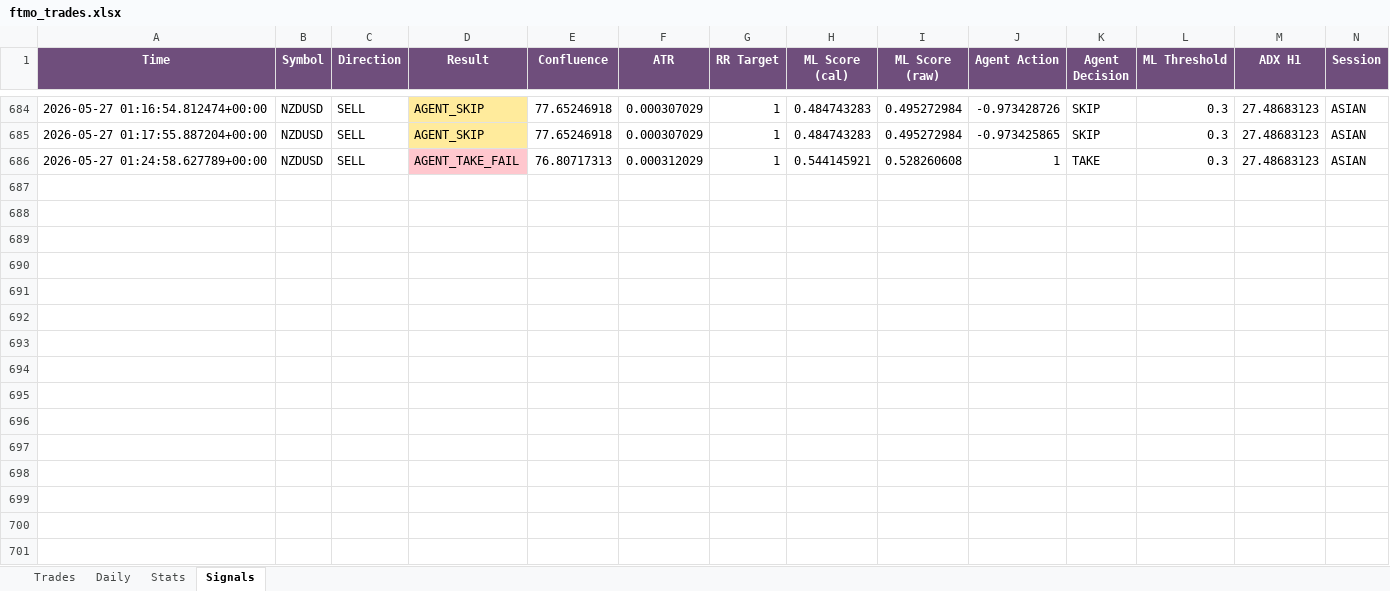
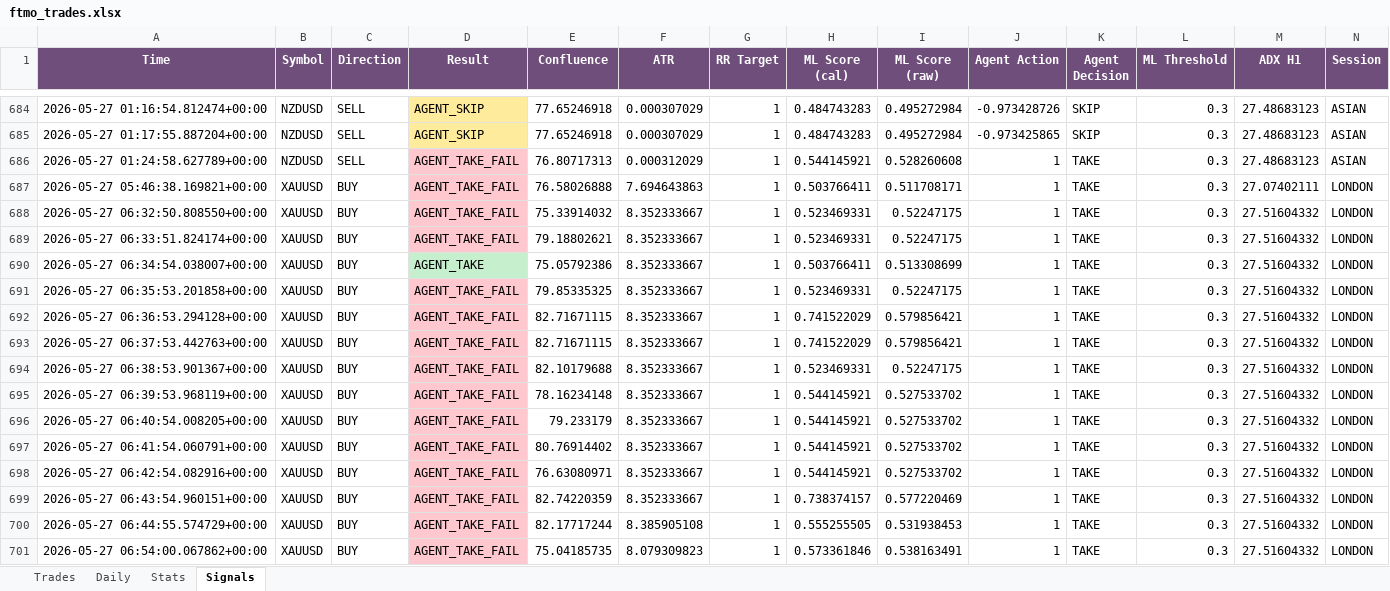
Before and after one commit to Kittipong6081/BOT-FTMO, an Excel workbook: ftmo_trading_bot/logs/ftmo_trades.xlsx, sheet Signals, drawn as a sheet; only a part is shown, gaps mark what is left out; values as stored, in another font and other column widths than the file's, no borders; rows hold the shown columns only; the diff names each change by its address in the sheet, - before the commit and + after, or states it on an @@ line.

Commit message:
no message

```diff
--- a/ftmo_trading_bot/logs/ftmo_trades.xlsx (sheet Signals)
+++ b/ftmo_trading_bot/logs/ftmo_trades.xlsx (sheet Signals)
+row 687: 2026-05-27 05:46:38.169821+00:00 | XAUUSD | BUY | AGENT_TAKE_FAIL | 76.58026888 | 7.694643863 | 1 | 0.503766411 | 0.511708171 | 1 | TAKE | 0.3 | 27.07402111 | LONDON
+row 688: 2026-05-27 06:32:50.808550+00:00 | XAUUSD | BUY | AGENT_TAKE_FAIL | 75.33914032 | 8.352333667 | 1 | 0.523469331 | 0.52247175 | 1 | TAKE | 0.3 | 27.51604332 | LONDON
+row 689: 2026-05-27 06:33:51.824174+00:00 | XAUUSD | BUY | AGENT_TAKE_FAIL | 79.18802621 | 8.352333667 | 1 | 0.523469331 | 0.52247175 | 1 | TAKE | 0.3 | 27.51604332 | LONDON
+row 690: 2026-05-27 06:34:54.038007+00:00 | XAUUSD | BUY | AGENT_TAKE | 75.05792386 | 8.352333667 | 1 | 0.503766411 | 0.513308699 | 1 | TAKE | 0.3 | 27.51604332 | LONDON
+row 691: 2026-05-27 06:35:53.201858+00:00 | XAUUSD | BUY | AGENT_TAKE_FAIL | 79.85335325 | 8.352333667 | 1 | 0.523469331 | 0.52247175 | 1 | TAKE | 0.3 | 27.51604332 | LONDON
+row 692: 2026-05-27 06:36:53.294128+00:00 | XAUUSD | BUY | AGENT_TAKE_FAIL | 82.71671115 | 8.352333667 | 1 | 0.741522029 | 0.579856421 | 1 | TAKE | 0.3 | 27.51604332 | LONDON
+row 693: 2026-05-27 06:37:53.442763+00:00 | XAUUSD | BUY | AGENT_TAKE_FAIL | 82.71671115 | 8.352333667 | 1 | 0.741522029 | 0.579856421 | 1 | TAKE | 0.3 | 27.51604332 | LONDON
+row 694: 2026-05-27 06:38:53.901367+00:00 | XAUUSD | BUY | AGENT_TAKE_FAIL | 82.10179688 | 8.352333667 | 1 | 0.523469331 | 0.52247175 | 1 | TAKE | 0.3 | 27.51604332 | LONDON
+row 695: 2026-05-27 06:39:53.968119+00:00 | XAUUSD | BUY | AGENT_TAKE_FAIL | 78.16234148 | 8.352333667 | 1 | 0.544145921 | 0.527533702 | 1 | TAKE | 0.3 | 27.51604332 | LONDON
+row 696: 2026-05-27 06:40:54.008205+00:00 | XAUUSD | BUY | AGENT_TAKE_FAIL | 79.233179 | 8.352333667 | 1 | 0.544145921 | 0.527533702 | 1 | TAKE | 0.3 | 27.51604332 | LONDON
+row 697: 2026-05-27 06:41:54.060791+00:00 | XAUUSD | BUY | AGENT_TAKE_FAIL | 80.76914402 | 8.352333667 | 1 | 0.544145921 | 0.527533702 | 1 | TAKE | 0.3 | 27.51604332 | LONDON
+row 698: 2026-05-27 06:42:54.082916+00:00 | XAUUSD | BUY | AGENT_TAKE_FAIL | 76.63080971 | 8.352333667 | 1 | 0.544145921 | 0.527533702 | 1 | TAKE | 0.3 | 27.51604332 | LONDON
+row 699: 2026-05-27 06:43:54.960151+00:00 | XAUUSD | BUY | AGENT_TAKE_FAIL | 82.74220359 | 8.352333667 | 1 | 0.738374157 | 0.577220469 | 1 | TAKE | 0.3 | 27.51604332 | LONDON
+row 700: 2026-05-27 06:44:55.574729+00:00 | XAUUSD | BUY | AGENT_TAKE_FAIL | 82.17717244 | 8.385905108 | 1 | 0.555255505 | 0.531938453 | 1 | TAKE | 0.3 | 27.51604332 | LONDON
+row 701: 2026-05-27 06:54:00.067862+00:00 | XAUUSD | BUY | AGENT_TAKE_FAIL | 75.04185735 | 8.079309823 | 1 | 0.573361846 | 0.538163491 | 1 | TAKE | 0.3 | 27.51604332 | LONDON
```
Also changed, not shown: sheet Trades.
